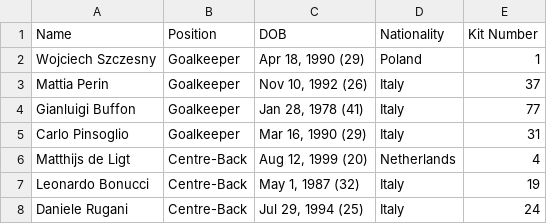
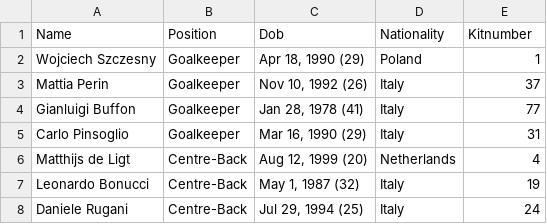
Before and after one commit to yoas0bi/rcli, a CSV file: assets/juventus.csv, drawn as a sheet; only a part is shown.

```diff
--- a/assets/juventus.csv
+++ b/assets/juventus.csv
@@ -1,2 +1,2 @@
-Name,Position,DOB,Nationality,Kit Number
+Name,Position,Dob,Nationality,Kitnumber
 Wojciech Szczesny,Goalkeeper,"Apr 18, 1990 (29)",Poland,1
```
Also changed, not shown: 8 other files.
